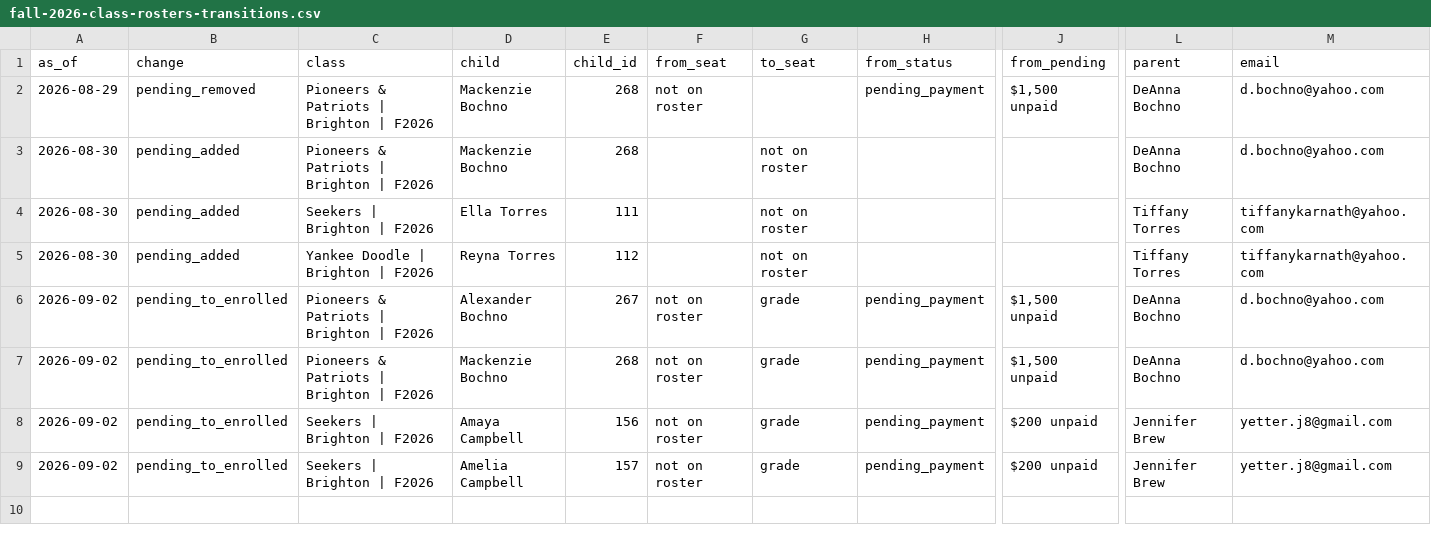
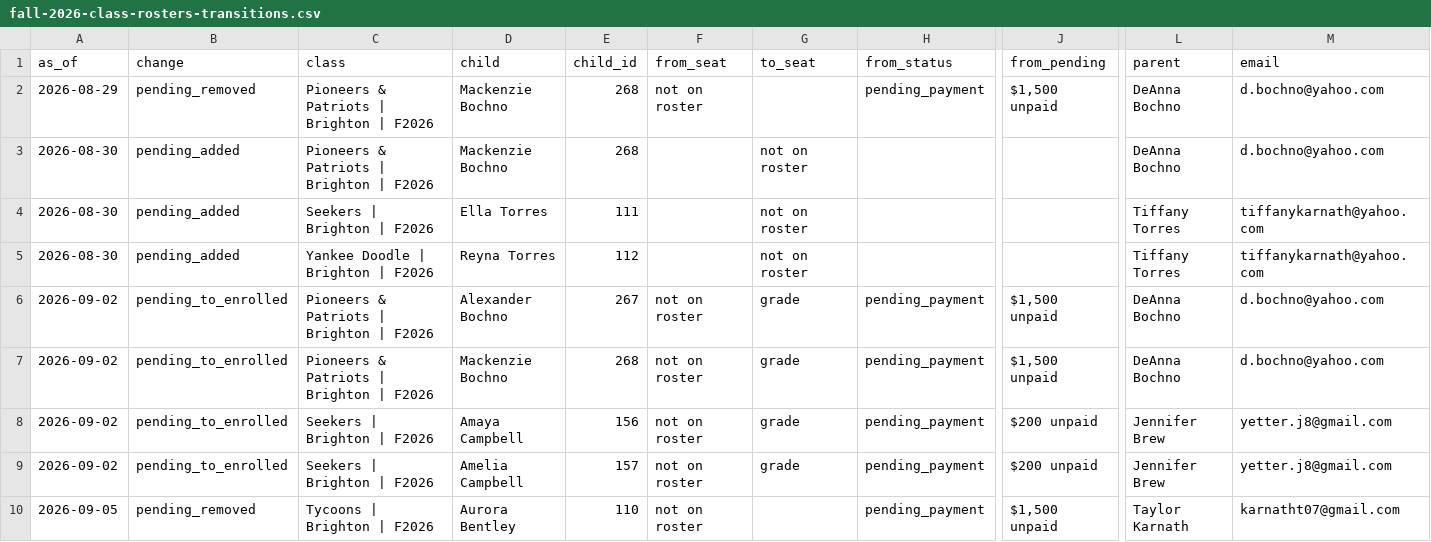
Before and after one commit to itsbrown/homeschool_co-op, a CSV file: docs/audit/fall-2026-class-rosters-transitions.csv, drawn as a sheet; only a part is shown, gaps mark what is left out; rows hold the shown columns only; the diff names each change by its address in the sheet, - before the commit and + after, or states it on an @@ line.

```diff
--- a/docs/audit/fall-2026-class-rosters-transitions.csv
+++ b/docs/audit/fall-2026-class-rosters-transitions.csv
+row 10: 2026-09-05 | pending_removed | Tycoons | Brighton | F2026 | Aurora Bentley | 110 | not on roster |  | pending_payment | $1,500 unpaid | Taylor Karnath | karnatht07@gmail.com
```
Also changed, not shown: docs/audit/fall-2026-class-rosters.csv.
